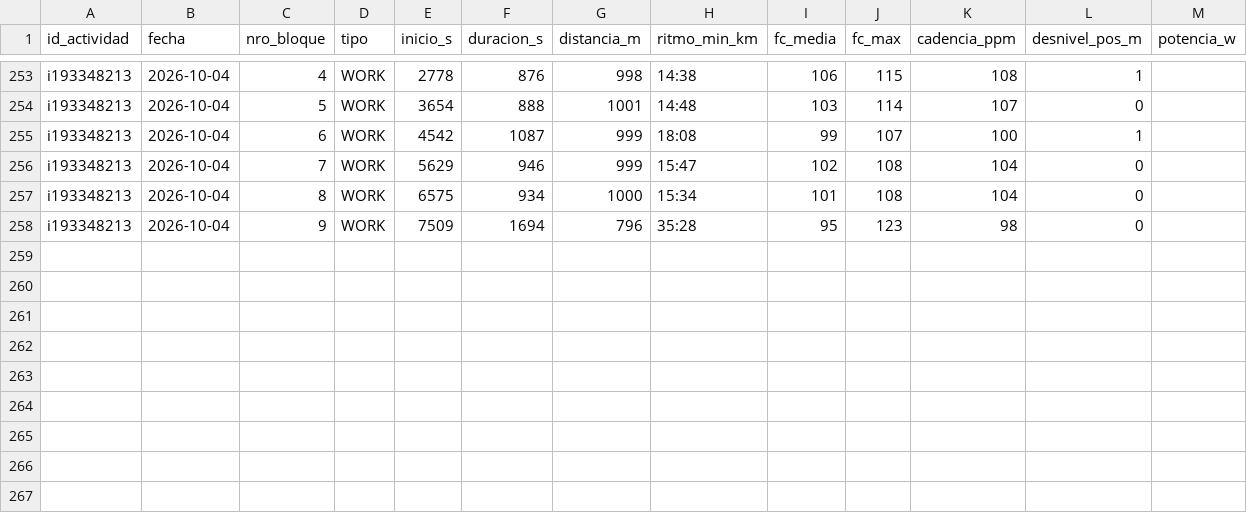
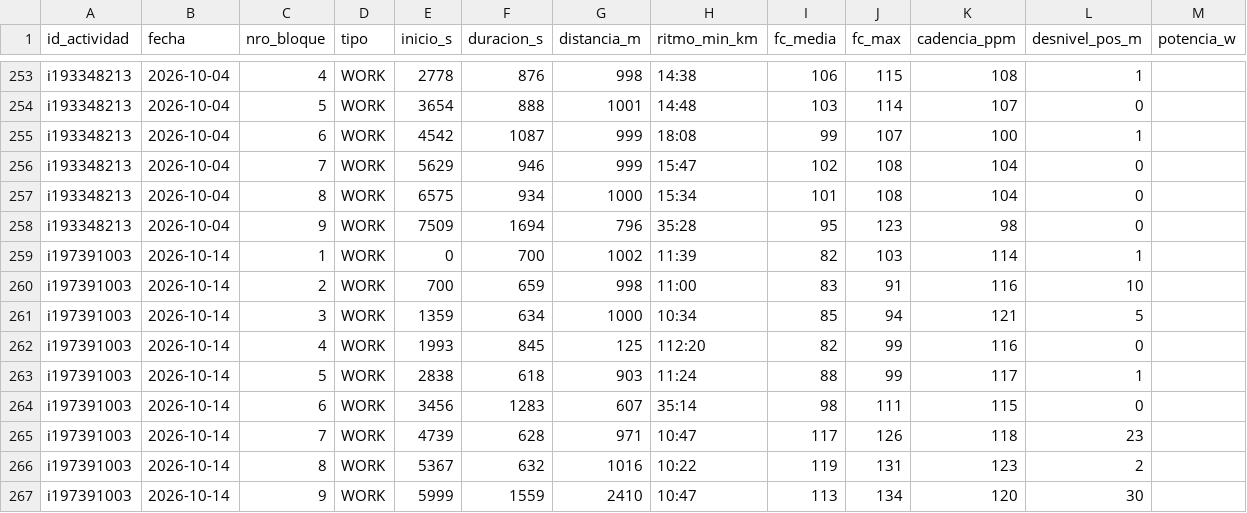
Before and after one commit to jpzingoni/stats-training, a CSV file: datos/bloques.csv, drawn as a sheet; only a part is shown, gaps mark what is left out; the diff names each change by its address in the sheet, - before the commit and + after, or states it on an @@ line.

```diff
--- a/datos/bloques.csv
+++ b/datos/bloques.csv
+row 259: i197391003 | 2026-10-14 | 1 | WORK | 0 | 700 | 1002 | 11:39 | 82 | 103 | 114 | 1
+row 260: i197391003 | 2026-10-14 | 2 | WORK | 700 | 659 | 998 | 11:00 | 83 | 91 | 116 | 10
+row 261: i197391003 | 2026-10-14 | 3 | WORK | 1359 | 634 | 1000 | 10:34 | 85 | 94 | 121 | 5
+row 262: i197391003 | 2026-10-14 | 4 | WORK | 1993 | 845 | 125 | 112:20 | 82 | 99 | 116 | 0
+row 263: i197391003 | 2026-10-14 | 5 | WORK | 2838 | 618 | 903 | 11:24 | 88 | 99 | 117 | 1
+row 264: i197391003 | 2026-10-14 | 6 | WORK | 3456 | 1283 | 607 | 35:14 | 98 | 111 | 115 | 0
+row 265: i197391003 | 2026-10-14 | 7 | WORK | 4739 | 628 | 971 | 10:47 | 117 | 126 | 118 | 23
+row 266: i197391003 | 2026-10-14 | 8 | WORK | 5367 | 632 | 1016 | 10:22 | 119 | 131 | 123 | 2
+row 267: i197391003 | 2026-10-14 | 9 | WORK | 5999 | 1559 | 2410 | 10:47 | 113 | 134 | 120 | 30
```
Also changed, not shown: datos/actividades.csv, datos/bienestar.csv, 4 other files.
